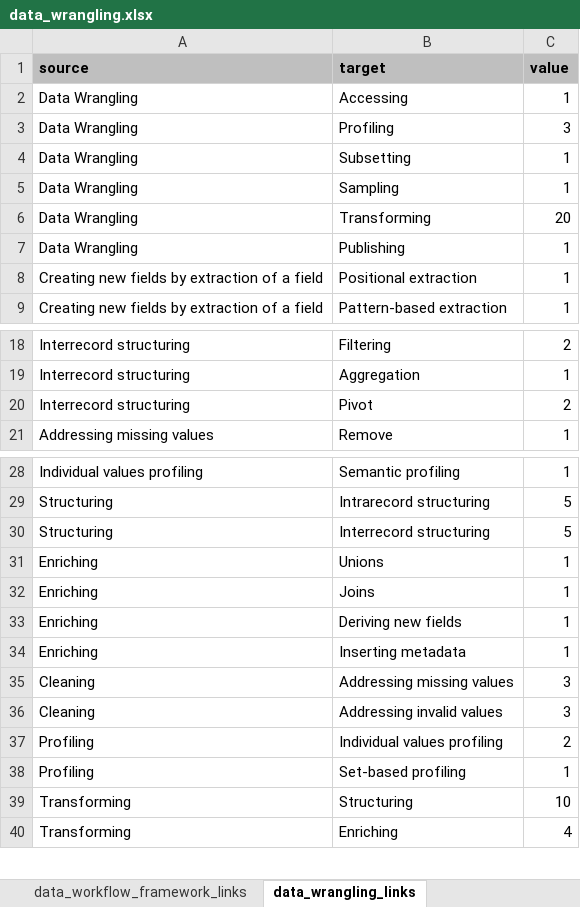
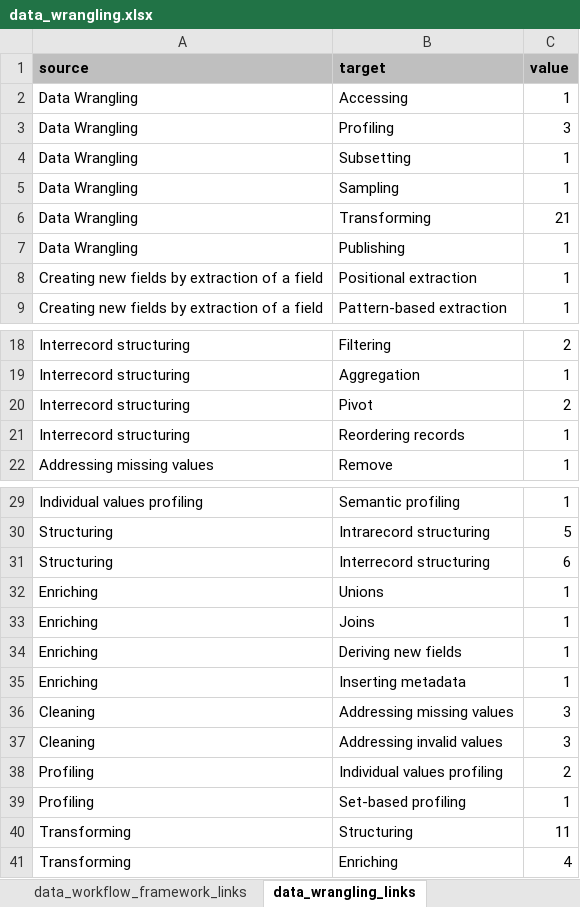
Before and after one commit to pmhaddad/ds_data_wrangling, an Excel workbook: data/data_wrangling.xlsx, sheet data_wrangling_links, drawn as a sheet; only a part is shown, gaps mark what is left out; values as stored, in another font and other column widths than the file's, no borders; addresses are those after the commit; the diff names each change by its address in the sheet, - before the commit and + after, or states it on an @@ line.

Commit message:
Add the operation 'Reordering records' in all pertinent files. Modify 'Syntatic profiling' comment on the table

```diff
--- a/data/data_wrangling.xlsx (sheet data_wrangling_links)
+++ b/data/data_wrangling.xlsx (sheet data_wrangling_links)
-C6 (value): 20
+C6 (value): 21
+row 21: Interrecord structuring | Reordering records | 1
-C31 (value): 5
+C31 (value): 6
-C40 (value): 10
+C40 (value): 11
```
Also changed, not shown: sheet metadata, sheet data_wrangling, sheet data_wrangling_links_one_flow, 3 other files.
